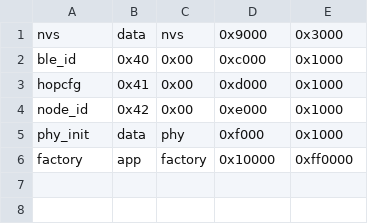
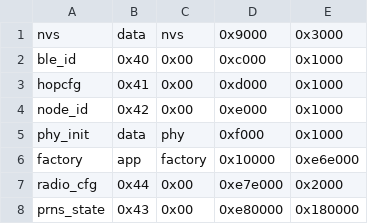
Before and after one commit to KenAKAFrosty/Prns, a CSV file: personal-hopspot/embedded/esp32/partitions-hopspot-16mb.csv, drawn as a sheet.

Commit message:
Persist LoRa settings on embedded Hopspots

```diff
--- a/personal-hopspot/embedded/esp32/partitions-hopspot-16mb.csv
+++ b/personal-hopspot/embedded/esp32/partitions-hopspot-16mb.csv
@@ -5,2 +5,4 @@ node_id,  0x42, 0x00,    0xe000,  0x1000,
 phy_init, data, phy,     0xf000,  0x1000,
-factory,  app,  factory, 0x10000, 0xff0000,
+factory,  app,  factory, 0x10000, 0xe6e000,
+radio_cfg, 0x44, 0x00, 0xe7e000, 0x2000,
+prns_state, 0x43, 0x00, 0xe80000, 0x180000,
```
Also changed, not shown: personal-hopspot/embedded/esp32/partitions-hopspot-8mb.csv, 35 other files.
